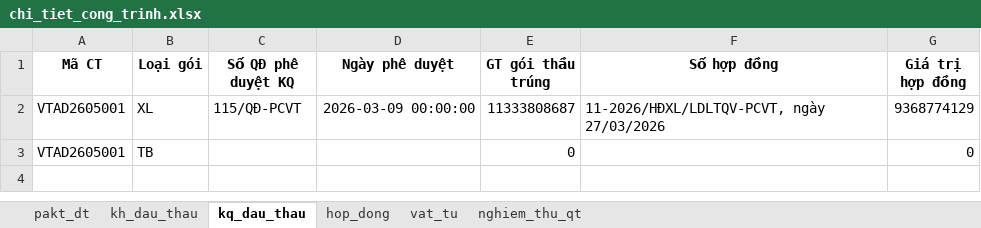
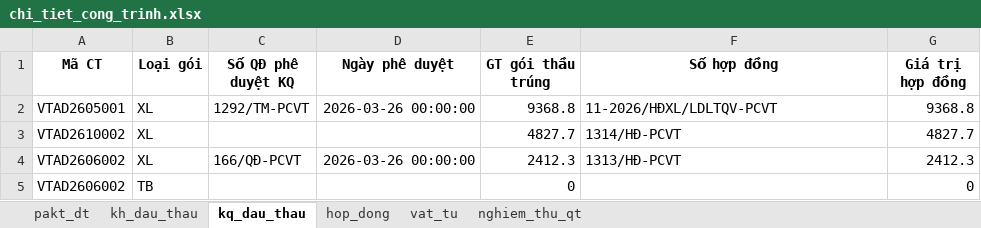
Before and after one commit to tuanhoangminhxx812-arch/QuanLy_SCL, an Excel workbook: chi_tiet_cong_trinh.xlsx, sheet kq_dau_thau, drawn as a sheet; values as stored, in another font and other column widths than the file's, no borders; addresses are those after the commit; the diff names each change by its address in the sheet, - before the commit and + after, or states it on an @@ line.

```diff
--- a/chi_tiet_cong_trinh.xlsx (sheet kq_dau_thau)
+++ b/chi_tiet_cong_trinh.xlsx (sheet kq_dau_thau)
-C2 (Số QĐ phê duyệt KQ): 115/QĐ-PCVT
+C2 (Số QĐ phê duyệt KQ): 1292/TM-PCVT
-D2 (Ngày phê duyệt): 2026-03-09 00:00:00
+D2 (Ngày phê duyệt): 2026-03-26 00:00:00
-E2 (GT gói thầu trúng): 11333808687
+E2 (GT gói thầu trúng): 9368.8
-F2 (Số hợp đồng): 11-2026/HĐXL/LDLTQV-PCVT, ngày 27/03/2026
+F2 (Số hợp đồng): 11-2026/HĐXL/LDLTQV-PCVT
-G2 (Giá trị hợp đồng): 9368774129
+G2 (Giá trị hợp đồng): 9368.8
+row 3: VTAD2610002 | XL |  |  | 4827.7 | 1314/HĐ-PCVT | 4827.7
+row 4: VTAD2606002 | XL | 166/QĐ-PCVT | 2026-03-26 00:00:00 | 2412.3 | 1313/HĐ-PCVT | 2412.3
-A5 (Mã CT): VTAD2605001
+A5 (Mã CT): VTAD2606002
```
Also changed, not shown: sheet pakt_dt, sheet kh_dau_thau, sheet vat_tu, sheet nghiem_thu_qt, HangMuc.xlsx, Tổng hợp.xlsx, 3 other files.
